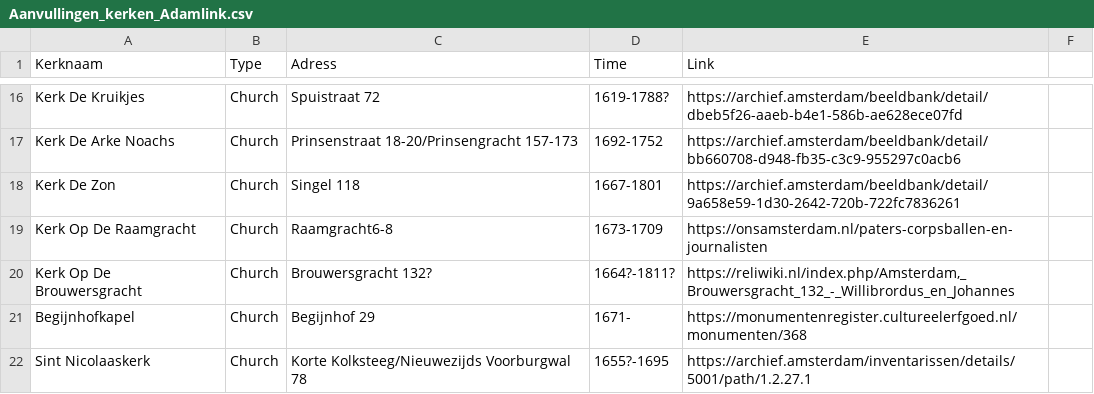
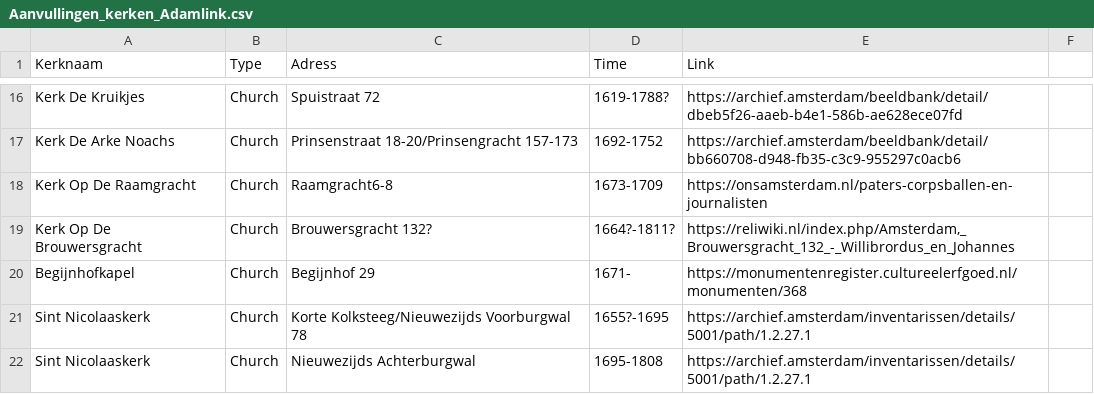
Before and after one commit to knaw-huc/golden-agents-occasional-poetry, a CSV file: enrichments/religion/Aanvullingen_kerken_Adamlink.csv, drawn as a sheet; only a part is shown, gaps mark what is left out; the shorter side is filled out with more unchanged rows; the diff names each change by its address in the sheet, - before the commit and + after, or states it on an @@ line.

Commit message:
Update Aanvullingen_kerken_Adamlink.csv

```diff
--- a/enrichments/religion/Aanvullingen_kerken_Adamlink.csv
+++ b/enrichments/religion/Aanvullingen_kerken_Adamlink.csv
-row 18: Kerk De Zon | Church | Singel 118 | 1667-1801 | https://archief.amsterdam/beeldbank/detail/9a658e59-1d30-2642-720b-722fc7836261
```
